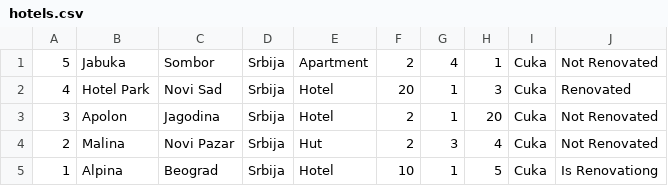
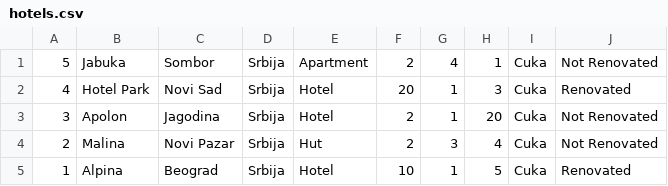
Before and after one commit to Nikola045/TuristickaAgencija, a CSV file: InitialProject/InitialProject/Resources/Data/hotels.csv, drawn as a sheet.

```diff
--- a/InitialProject/InitialProject/Resources/Data/hotels.csv
+++ b/InitialProject/InitialProject/Resources/Data/hotels.csv
@@ -4,2 +4,2 @@
 2|Malina|Novi Pazar|Srbija|Hut|2|3|4|Cuka|Not Renovated
-1|Alpina|Beograd|Srbija|Hotel|10|1|5|Cuka|Is Renovationg
+1|Alpina|Beograd|Srbija|Hotel|10|1|5|Cuka|Renovated
```
Also changed, not shown: 18 other files.
